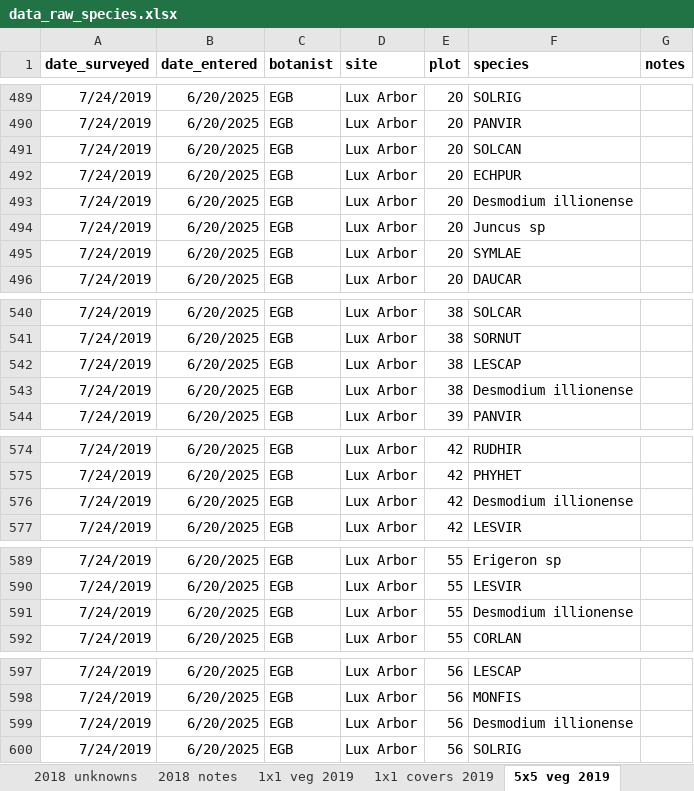
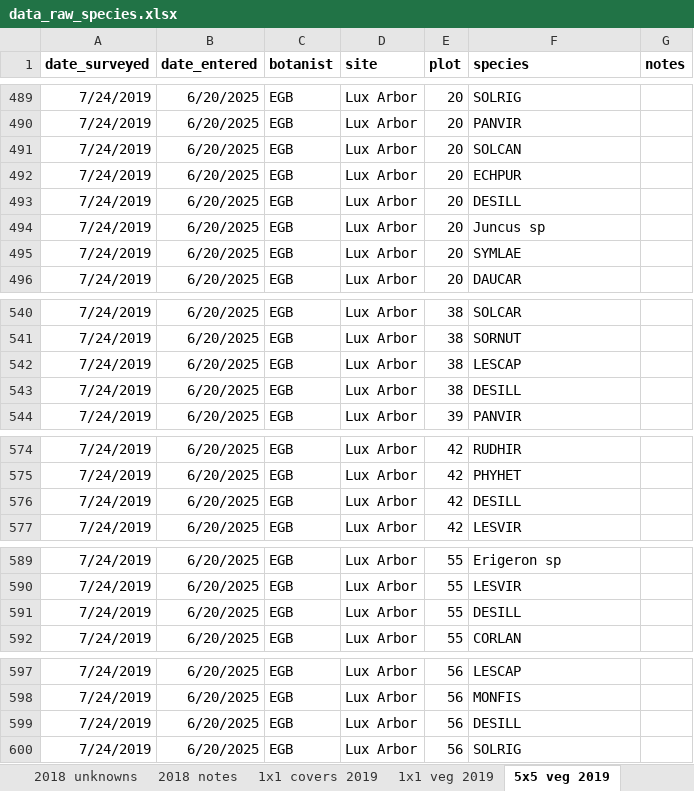
Before and after one commit to markus1bauer/2025_greeen_prairie, an Excel workbook: data/raw/data_raw_species.xlsx, sheet 5x5 veg 2019, drawn as a sheet; only a part is shown, gaps mark what is left out; values as stored, in another font and other column widths than the file's, no borders; the diff covers the shown part only; the diff names each change by its address in the sheet, - before the commit and + after, or states it on an @@ line.

```diff
--- a/data/raw/data_raw_species.xlsx (sheet 5x5 veg 2019)
+++ b/data/raw/data_raw_species.xlsx (sheet 5x5 veg 2019)
@@ sheet tab order changed: 2018 unknowns | 2018 notes | 1x1 covers 2019 | 1x1 veg 2019 | 5x5 veg 2019 @@
-F493 (species): Desmodium illionense
+F493 (species): DESILL
-F543 (species): Desmodium illionense
+F543 (species): DESILL
-F576 (species): Desmodium illionense
+F576 (species): DESILL
-F591 (species): Desmodium illionense
+F591 (species): DESILL
-F599 (species): Desmodium illionense
+F599 (species): DESILL
```
Also changed, not shown: 10 edited cells elsewhere in this sheet, sheet 1x1 veg Sept 2015, sheet 5x5 veg 2018, sheet 1x1 veg 2018, sheet 5x5 veg 2017, sheet 1x1 veg 2017, sheet 5x5 veg Sept 2015, 3 more sheets, data/processed/data_processed_specieslist.xlsx, data/processed/data_processed_traits.xlsx, 2 other files.
